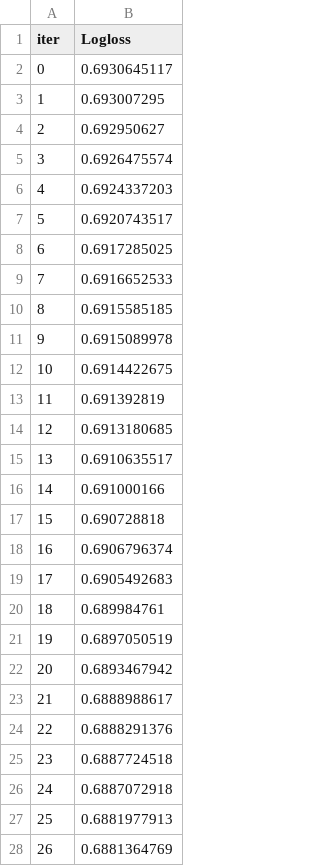
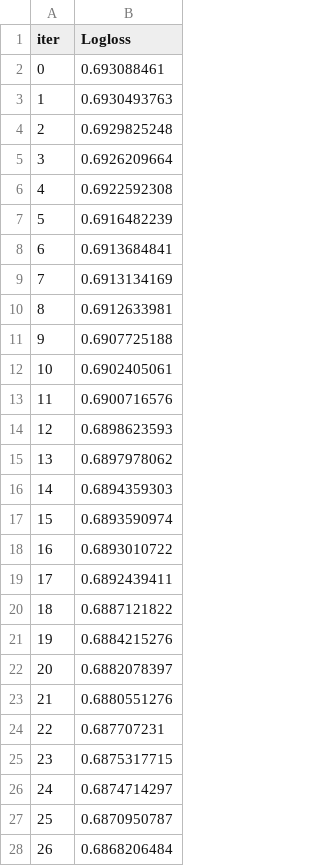
Before and after one commit to nana-oz/tth-cpv-observable-ilc, a TSV file: catboost_info/learn_error.tsv, drawn as a sheet; only a part is shown; the diff covers the shown part only.

```diff
--- a/catboost_info/learn_error.tsv
+++ b/catboost_info/learn_error.tsv
@@ -1,28 +1,28 @@
 iter	Logloss
-0	0.6930645117
-1	0.693007295
-2	0.692950627
-3	0.6926475574
-4	0.6924337203
-5	0.6920743517
-6	0.6917285025
-7	0.6916652533
-8	0.6915585185
-9	0.6915089978
-10	0.6914422675
-11	0.691392819
-12	0.6913180685
-13	0.6910635517
-14	0.691000166
-15	0.690728818
-16	0.6906796374
-17	0.6905492683
-18	0.689984761
-19	0.6897050519
-20	0.6893467942
-21	0.6888988617
-22	0.6888291376
-23	0.6887724518
-24	0.6887072918
-25	0.6881977913
-26	0.6881364769
+0	0.693088461
+1	0.6930493763
+2	0.6929825248
+3	0.6926209664
+4	0.6922592308
+5	0.6916482239
+6	0.6913684841
+7	0.6913134169
+8	0.6912633981
+9	0.6907725188
+10	0.6902405061
+11	0.6900716576
+12	0.6898623593
+13	0.6897978062
+14	0.6894359303
+15	0.6893590974
+16	0.6893010722
+17	0.6892439411
+18	0.6887121822
+19	0.6884215276
+20	0.6882078397
+21	0.6880551276
+22	0.687707231
+23	0.6875317715
+24	0.6874714297
+25	0.6870950787
+26	0.6868206484
```
Also changed, not shown: 173 edited cells elsewhere in this file, catboost_info/test_error.tsv, catboost_info/time_left.tsv, 6 other files.
